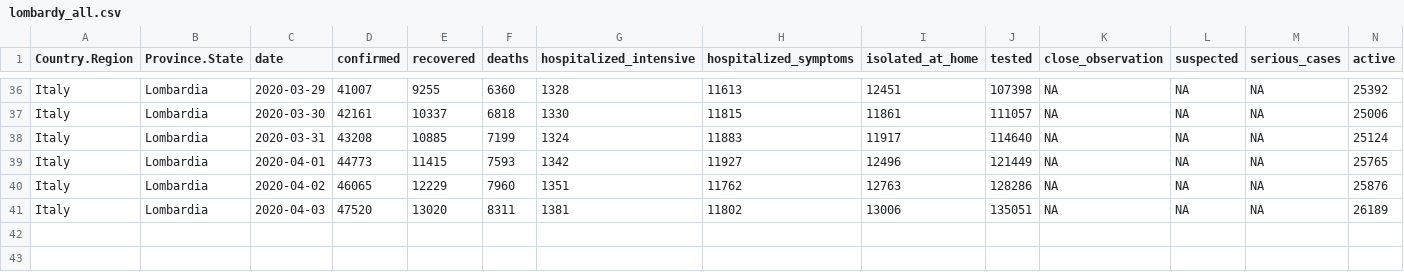
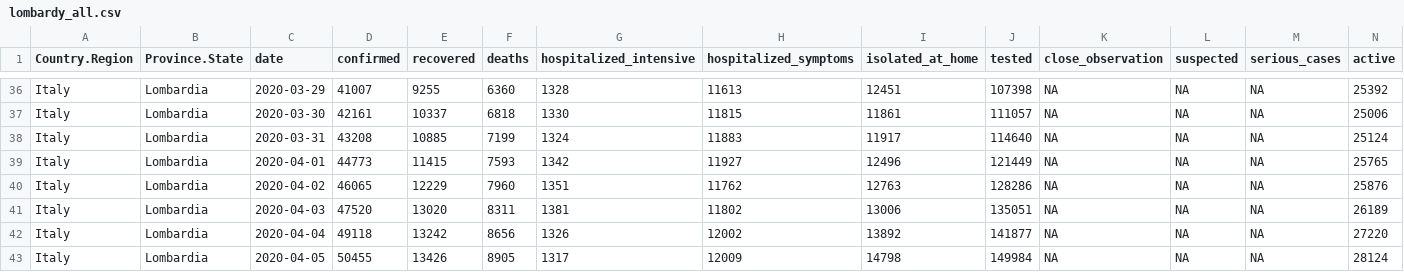
Before and after one commit to AnthonyEbert/COVID19data, a CSV file: data-raw/lombardy_all.csv, drawn as a sheet; only a part is shown, gaps mark what is left out; rows hold the shown columns only; the diff names each change by its address in the sheet, - before the commit and + after, or states it on an @@ line.

Commit message:
data update.

```diff
--- a/data-raw/lombardy_all.csv
+++ b/data-raw/lombardy_all.csv
+row 42: Italy | Lombardia | 2020-04-04 | 49118 | 13242 | 8656 | 1326 | 12002 | 13892 | 141877 | NA | NA | NA | 27220
+row 43: Italy | Lombardia | 2020-04-05 | 50455 | 13426 | 8905 | 1317 | 12009 | 14798 | 149984 | NA | NA | NA | 28124
```
Also changed, not shown: data-raw/covid19_is-sorted.csv, data-raw/hubei_all.csv, 4 other files.
